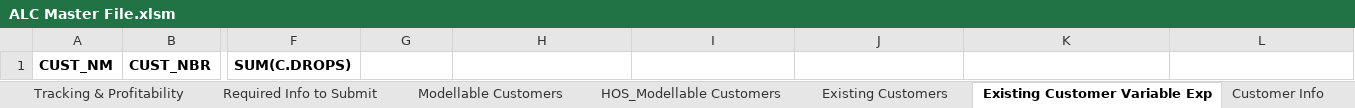
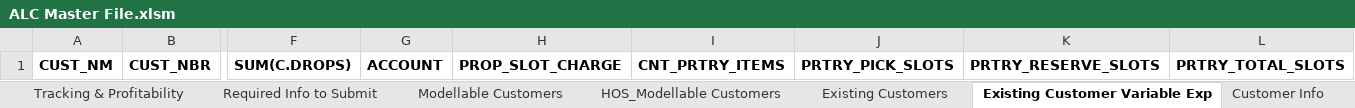
Before and after one commit to Ushadevi-velusamy/ALC, an Excel workbook: ALC Master File.xlsm, sheet Existing Customer Variable Exp, drawn as a sheet; only a part is shown, gaps mark what is left out; values as stored, in another font and other column widths than the file's, no borders; the diff names each change by its address in the sheet, - before the commit and + after, or states it on an @@ line.

Commit message:
Prospect Tab added

```diff
--- a/ALC Master File.xlsm (sheet Existing Customer Variable Exp)
+++ b/ALC Master File.xlsm (sheet Existing Customer Variable Exp)
-G1: (empty)
+G1: ACCOUNT
-H1: (empty)
+H1: PROP_SLOT_CHARGE
-I1: (empty)
+I1: CNT_PRTRY_ITEMS
-J1: (empty)
+J1: PRTRY_PICK_SLOTS
-K1: (empty)
+K1: PRTRY_RESERVE_SLOTS
-L1: (empty)
+L1: PRTRY_TOTAL_SLOTS
```
Also changed, not shown: other sheet tabs.
